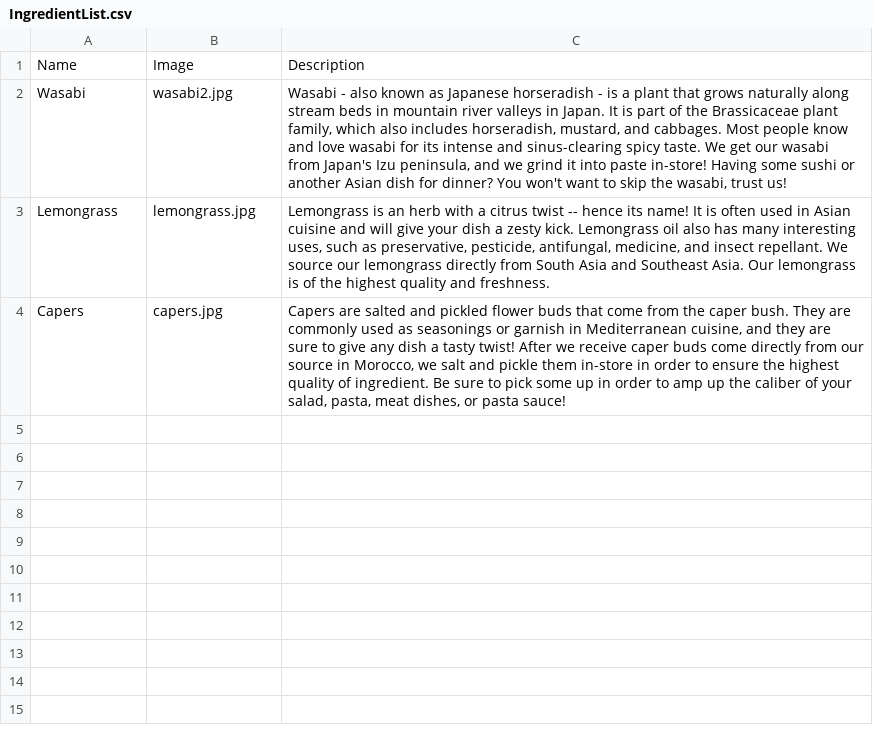
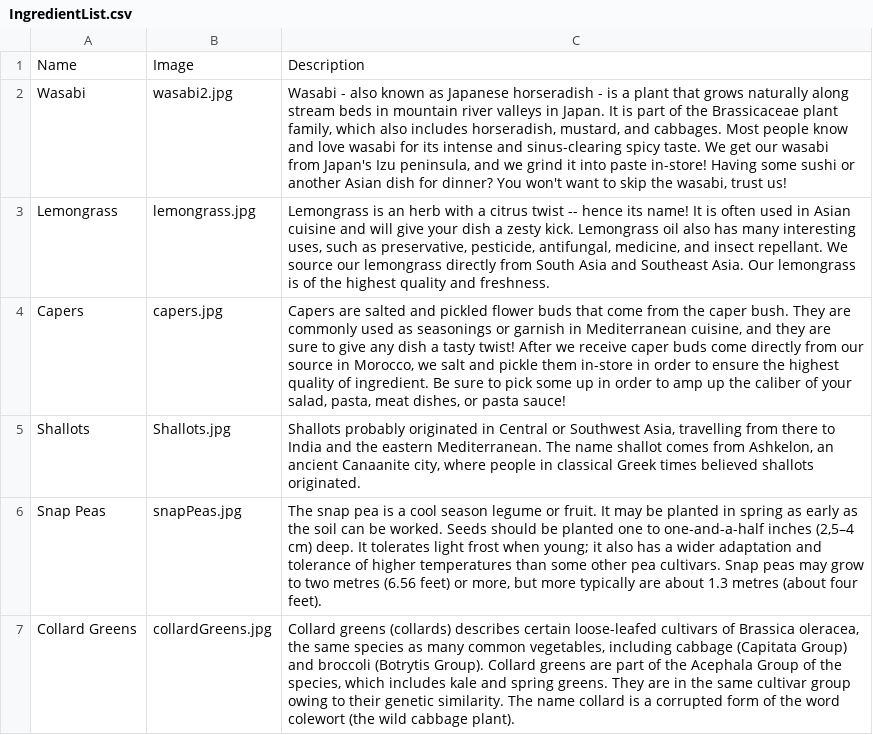
Before and after one commit to schulzecb/310-Project2, a CSV file: source_file/IngredientList.csv, drawn as a sheet.

Commit message:
added ingredients

```diff
--- a/source_file/IngredientList.csv
+++ b/source_file/IngredientList.csv
@@ -4 +4,4 @@ Lemongrass,lemongrass.jpg,"Lemongrass is an herb with a citrus twist -- hence it
 Capers,capers.jpg,"Capers are salted and pickled flower buds that come from the caper bush. They are commonly used as seasonings or garnish in Mediterranean cuisine, and they are sure to give any dish a tasty twist! After we receive caper buds come directly from our source in Morocco, we salt and pickle them in-store in order to ensure the highest quality of ingredient. Be sure to pick some up in order to amp up the caliber of your salad, pasta, meat dishes, or pasta sauce!"
+Shallots,Shallots.jpg,"Shallots probably originated in Central or Southwest Asia, travelling from there to India and the eastern Mediterranean. The name shallot comes from Ashkelon, an ancient Canaanite city, where people in classical Greek times believed shallots originated."
+Snap Peas,snapPeas.jpg,"The snap pea is a cool season legume or fruit. It may be planted in spring as early as the soil can be worked. Seeds should be planted one to one-and-a-half inches (2,5–4 cm) deep. It tolerates light frost when young; it also has a wider adaptation and tolerance of higher temperatures than some other pea cultivars. Snap peas may grow to two metres (6.56 feet) or more, but more typically are about 1.3 metres (about four feet)."
+Collard Greens,collardGreens.jpg,"Collard greens (collards) describes certain loose-leafed cultivars of Brassica oleracea, the same species as many common vegetables, including cabbage (Capitata Group) and broccoli (Botrytis Group). Collard greens are part of the Acephala Group of the species, which includes kale and spring greens. They are in the same cultivar group owing to their genetic similarity. The name collard is a corrupted form of the word colewort (the wild cabbage plant)."
```
Also changed, not shown: 13 other files.
